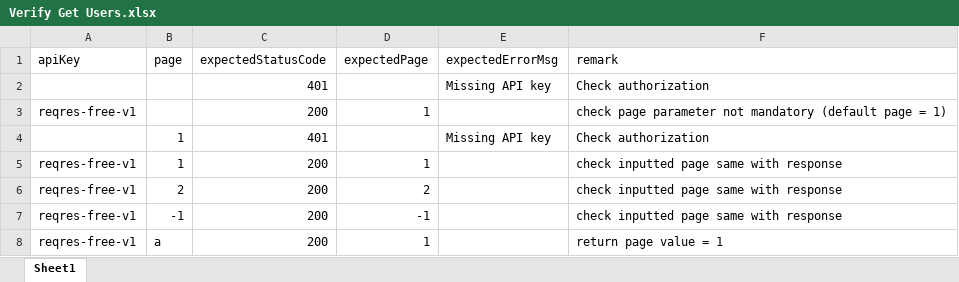
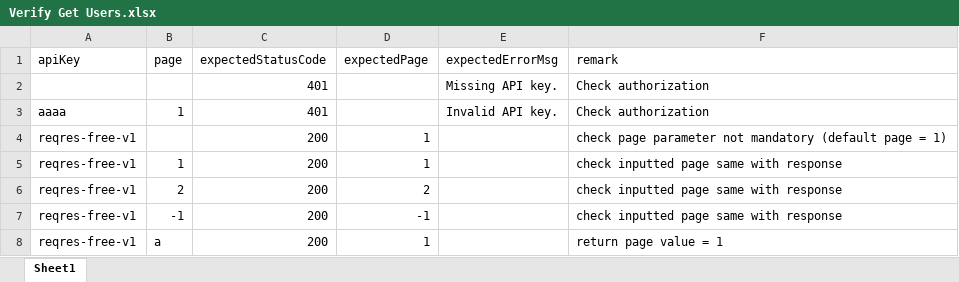
Before and after one commit to alvarobasilys/api-alvaro-afteroffice-katalon, an Excel workbook: Data Files/excel file/Verify Get Users.xlsx, sheet Sheet1, drawn as a sheet; values as stored, in another font and other column widths than the file's, no borders; charts and pictures not drawn; removed rows and columns are numbered as before the commit, all else as after; the diff names each change by its address in the sheet, - before the commit and + after, or states it on an @@ line.

```diff
--- a/Data Files/excel file/Verify Get Users.xlsx (sheet Sheet1)
+++ b/Data Files/excel file/Verify Get Users.xlsx (sheet Sheet1)
-E2 (expectedErrorMsg): Missing API key
+E2 (expectedErrorMsg): Missing API key.
+row 3: aaaa | 1 | 401 |  | Invalid API key. | Check authorization
-row 4:  | 1 | 401 |  | Missing API key | Check authorization
```
Also changed, not shown: Data Files/excel file/Verify Get Single User.xlsx, Data Files/excel file/Verify Post Register.xlsx, 8 other files.
